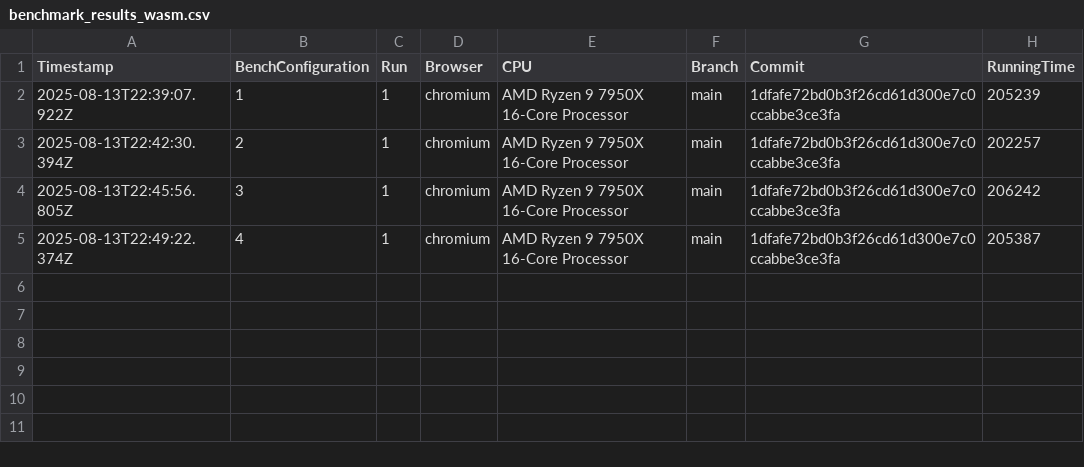
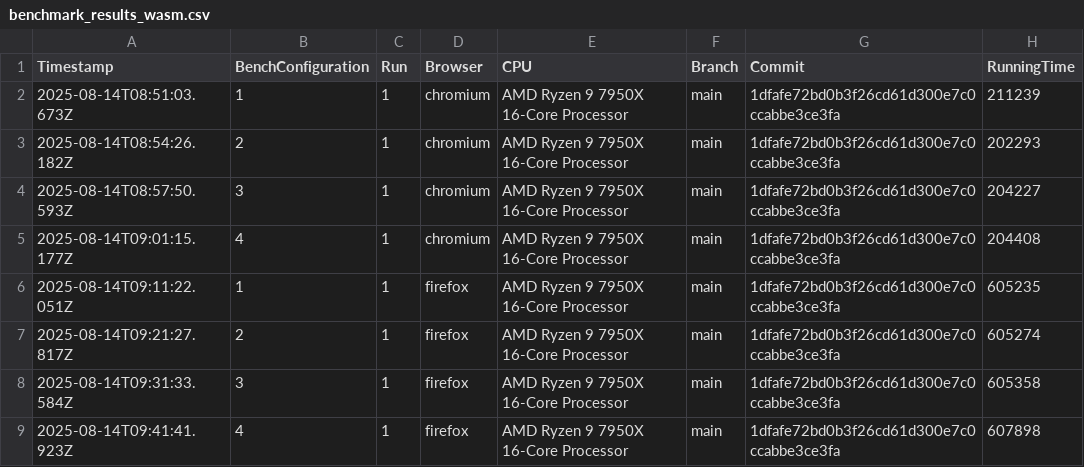
Before and after one commit to Waterboy1602/nestasm, a CSV file: results/benchmark_results_wasm.csv, drawn as a sheet.

```diff
--- a/results/benchmark_results_wasm.csv
+++ b/results/benchmark_results_wasm.csv
@@ -1,5 +1,9 @@
 Timestamp,BenchConfiguration,Run,Browser,CPU,Branch,Commit,RunningTime
-2025-08-13T22:39:07.922Z,1,1,chromium,AMD Ryzen 9 7950X 16-Core Processor,main,1dfafe72bd0b3f26cd61d300e7c0ccabbe3ce3fa,205239
-2025-08-13T22:42:30.394Z,2,1,chromium,AMD Ryzen 9 7950X 16-Core Processor,main,1dfafe72bd0b3f26cd61d300e7c0ccabbe3ce3fa,202257
-2025-08-13T22:45:56.805Z,3,1,chromium,AMD Ryzen 9 7950X 16-Core Processor,main,1dfafe72bd0b3f26cd61d300e7c0ccabbe3ce3fa,206242
-2025-08-13T22:49:22.374Z,4,1,chromium,AMD Ryzen 9 7950X 16-Core Processor,main,1dfafe72bd0b3f26cd61d300e7c0ccabbe3ce3fa,205387
+2025-08-14T08:51:03.673Z,1,1,chromium,AMD Ryzen 9 7950X 16-Core Processor,main,1dfafe72bd0b3f26cd61d300e7c0ccabbe3ce3fa,211239
+2025-08-14T08:54:26.182Z,2,1,chromium,AMD Ryzen 9 7950X 16-Core Processor,main,1dfafe72bd0b3f26cd61d300e7c0ccabbe3ce3fa,202293
+2025-08-14T08:57:50.593Z,3,1,chromium,AMD Ryzen 9 7950X 16-Core Processor,main,1dfafe72bd0b3f26cd61d300e7c0ccabbe3ce3fa,204227
+2025-08-14T09:01:15.177Z,4,1,chromium,AMD Ryzen 9 7950X 16-Core Processor,main,1dfafe72bd0b3f26cd61d300e7c0ccabbe3ce3fa,204408
+2025-08-14T09:11:22.051Z,1,1,firefox,AMD Ryzen 9 7950X 16-Core Processor,main,1dfafe72bd0b3f26cd61d300e7c0ccabbe3ce3fa,605235
+2025-08-14T09:21:27.817Z,2,1,firefox,AMD Ryzen 9 7950X 16-Core Processor,main,1dfafe72bd0b3f26cd61d300e7c0ccabbe3ce3fa,605274
+2025-08-14T09:31:33.584Z,3,1,firefox,AMD Ryzen 9 7950X 16-Core Processor,main,1dfafe72bd0b3f26cd61d300e7c0ccabbe3ce3fa,605358
+2025-08-14T09:41:41.923Z,4,1,firefox,AMD Ryzen 9 7950X 16-Core Processor,main,1dfafe72bd0b3f26cd61d300e7c0ccabbe3ce3fa,607898
```
